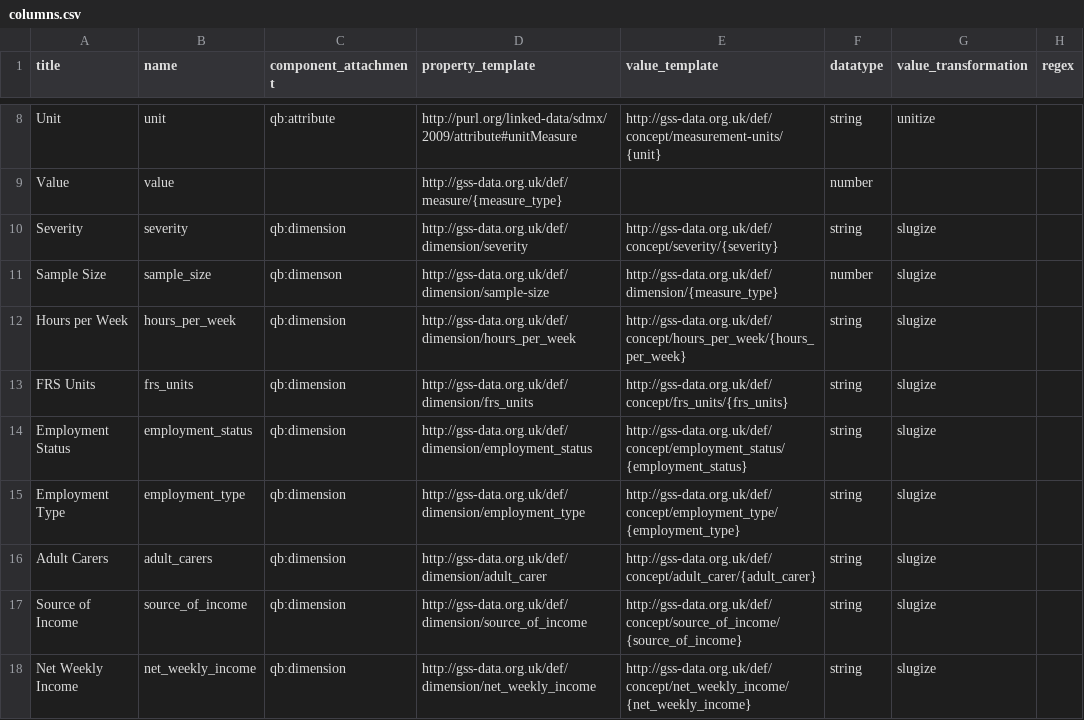
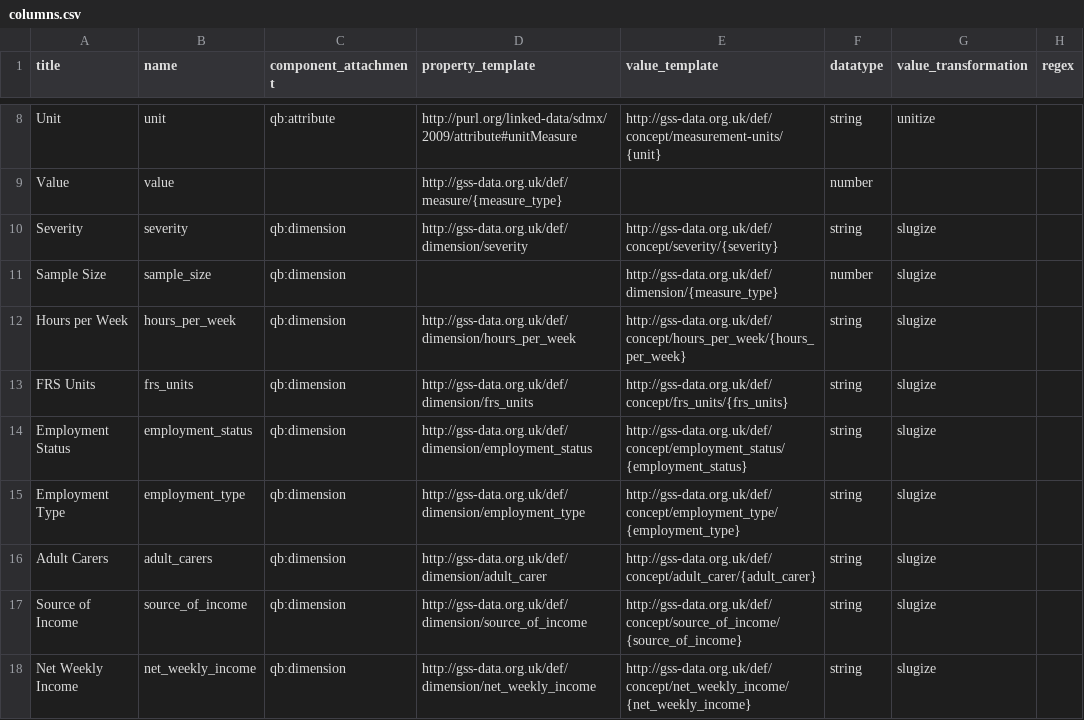
Before and after one commit to GSS-Cogs/family-disability, a CSV file: reference/columns.csv, drawn as a sheet; only a part is shown, gaps mark what is left out; the diff names each change by its address in the sheet, - before the commit and + after, or states it on an @@ line.

Commit message:
Update columns.csv

```diff
--- a/reference/columns.csv
+++ b/reference/columns.csv
-C11 (component_attachment): qb:dimenson
+C11 (component_attachment): qb:dimension
-D11 (property_template): http://gss-data.org.uk/def/dimension/sample-size
+D11 (property_template): (empty)
```
